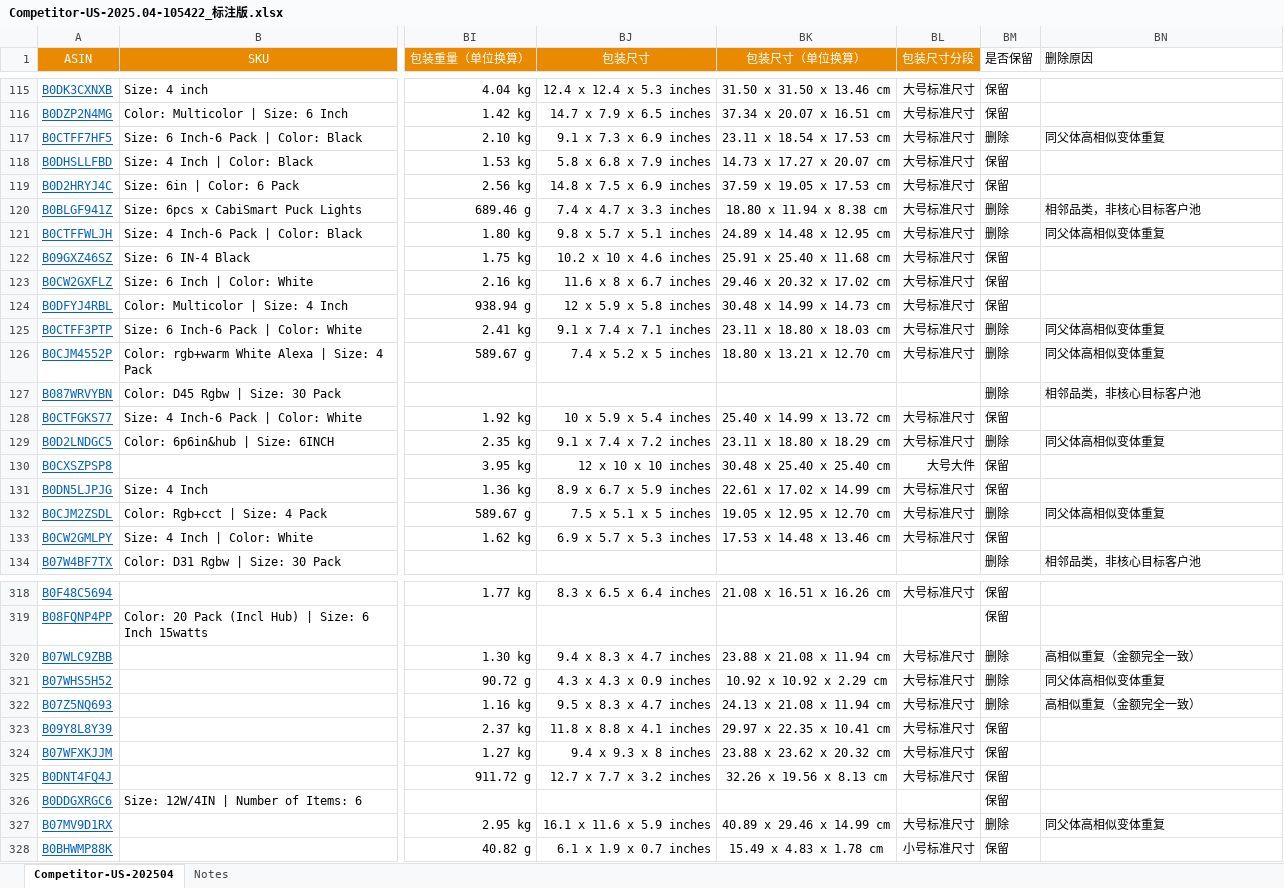
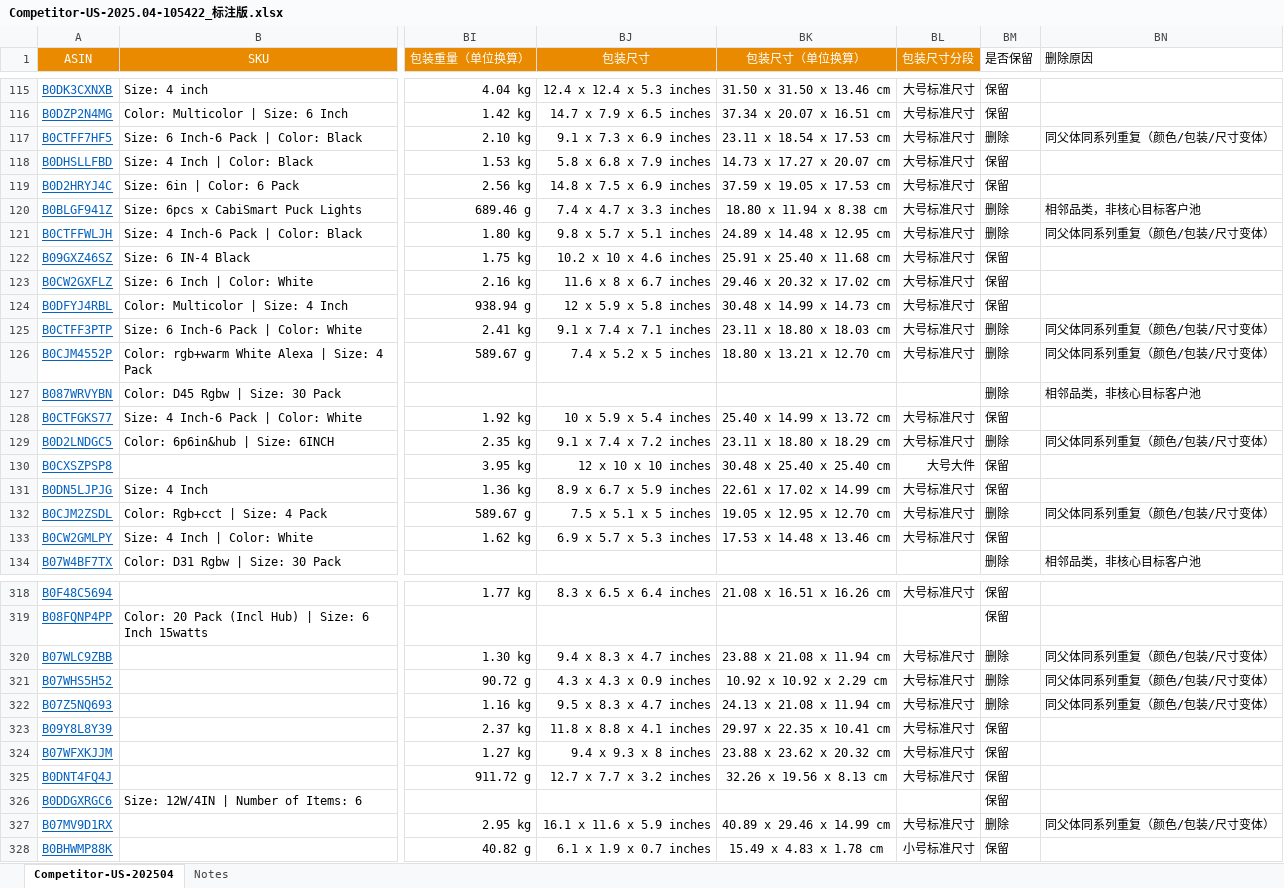
Before and after one commit to genoprdes/openclaw-file-share, an Excel workbook: Competitor-US-2025.04-105422_标注版.xlsx, sheet Competitor-US-202504, drawn as a sheet; only a part is shown, gaps mark what is left out; values as stored, in another font and other column widths than the file's, no borders; the diff covers the shown part only; the diff names each change by its address in the sheet, - before the commit and + after, or states it on an @@ line.

```diff
--- a/Competitor-US-2025.04-105422_标注版.xlsx (sheet Competitor-US-202504)
+++ b/Competitor-US-2025.04-105422_标注版.xlsx (sheet Competitor-US-202504)
-BN117 (删除原因): 同父体高相似变体重复
+BN117 (删除原因): 同父体同系列重复（颜色/包装/尺寸变体）
-BN121 (删除原因): 同父体高相似变体重复
+BN121 (删除原因): 同父体同系列重复（颜色/包装/尺寸变体）
-BN125:BN126 (删除原因): 同父体高相似变体重复
+BN125:BN126 (删除原因): 同父体同系列重复（颜色/包装/尺寸变体）
-BN129 (删除原因): 同父体高相似变体重复
+BN129 (删除原因): 同父体同系列重复（颜色/包装/尺寸变体）
-BN132 (删除原因): 同父体高相似变体重复
+BN132 (删除原因): 同父体同系列重复（颜色/包装/尺寸变体）
-BN320 (删除原因): 高相似重复（金额完全一致）
+BN320 (删除原因): 同父体同系列重复（颜色/包装/尺寸变体）
-BN321 (删除原因): 同父体高相似变体重复
+BN321 (删除原因): 同父体同系列重复（颜色/包装/尺寸变体）
-BN322 (删除原因): 高相似重复（金额完全一致）
+BN322 (删除原因): 同父体同系列重复（颜色/包装/尺寸变体）
-BN327 (删除原因): 同父体高相似变体重复
+BN327 (删除原因): 同父体同系列重复（颜色/包装/尺寸变体）
```
Also changed, not shown: 65 edited cells elsewhere in this sheet.
